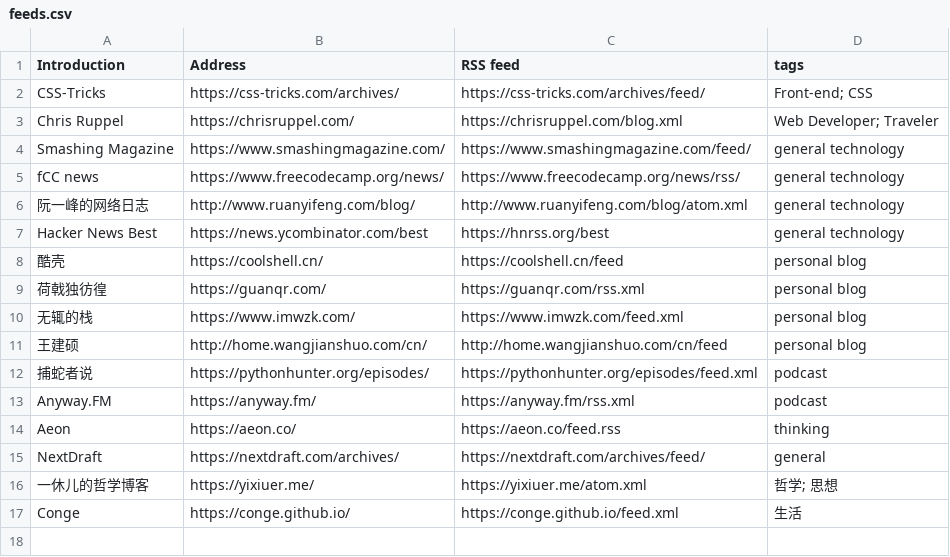
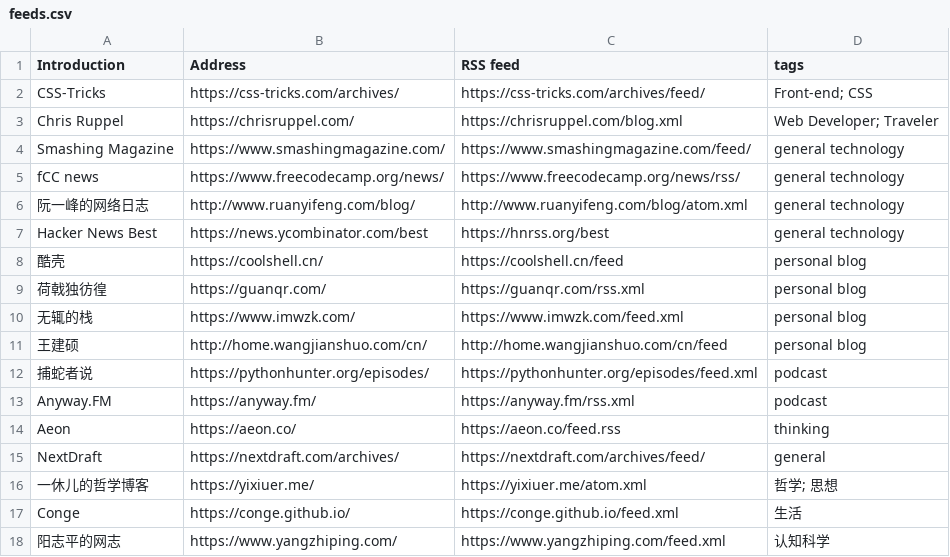
Before and after one commit to tianheg/feed, a CSV file: feeds.csv, drawn as a sheet.

Commit message:
Add https://www.yangzhiping.com/

```diff
--- a/feeds.csv
+++ b/feeds.csv
@@ -17 +17,2 @@ NextDraft, https://nextdraft.com/archives/, https://nextdraft.com/archives/feed/
 Conge, https://conge.github.io/, https://conge.github.io/feed.xml, 生活
+阳志平的网志, https://www.yangzhiping.com/, https://www.yangzhiping.com/feed.xml, 认知科学
```
